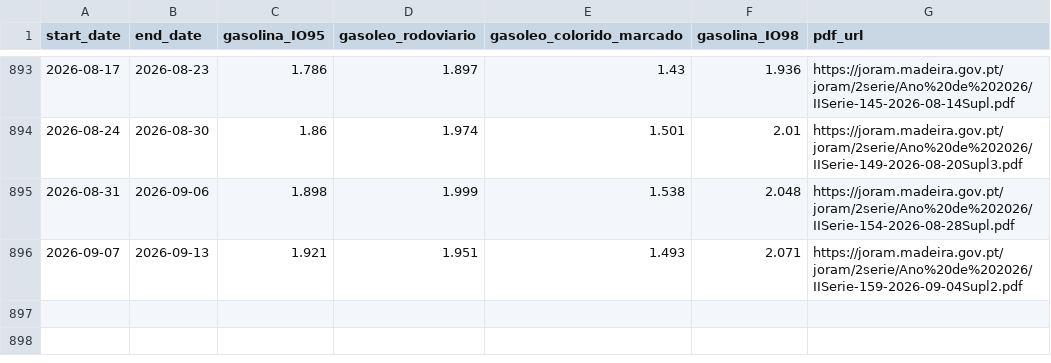
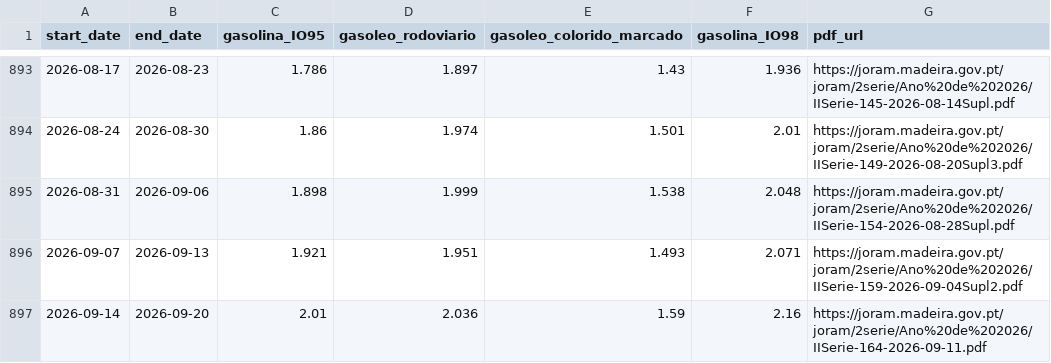
Before and after one commit to carlosrsabreu/devo-abastecer, a CSV file: history/gas_info_history.csv, drawn as a sheet; only a part is shown, gaps mark what is left out.

```diff
--- a/history/gas_info_history.csv
+++ b/history/gas_info_history.csv
@@ -896 +896,2 @@ start_date,end_date,gasolina_IO95,gasoleo_rodoviario,gasoleo_colorido_marcado,ga
 2026-09-07,2026-09-13,1.921,1.951,1.493,2.071,https://joram.madeira.gov.pt/joram/2serie/Ano%20de%202026/IISerie-159-2026-09-04Supl2.pdf
+2026-09-14,2026-09-20,2.01,2.036,1.59,2.16,https://joram.madeira.gov.pt/joram/2serie/Ano%20de%202026/IISerie-164-2026-09-11.pdf
```
Also changed, not shown: 2 other files.
